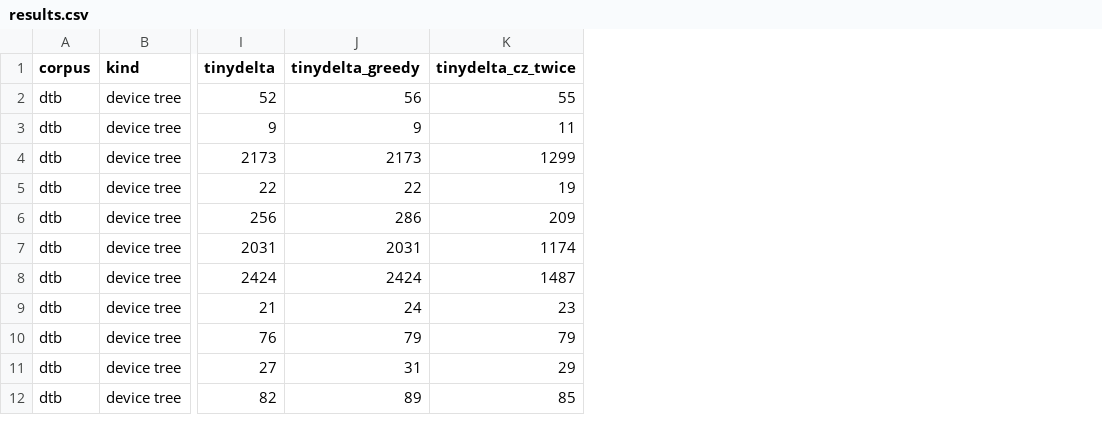
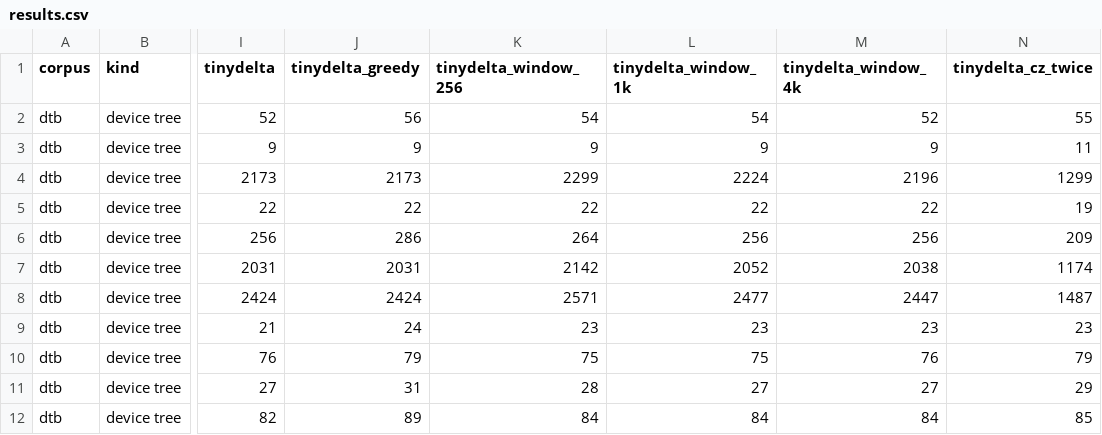
Before and after one commit to simon-b-bjerg/tinydelta, a CSV file: docs/benchmark/results.csv, drawn as a sheet; only a part is shown, gaps mark what is left out; the diff names each change by its address in the sheet, - before the commit and + after, or states it on an @@ line.

Commit message:
Callback decoder: one client buffer as page cache and copy history, replacing the write cache (#16)
tinydelta_decode_io takes one buffer from the integrator: its working buffer, the flash page cache and the history COPY_TARGET reads from. target_write gets whole pages in order; target_read is only for copies past the buffer and may be NULL. The write cache, target_flush and TINYDELTA_SCRATCH_SIZE are gone. Both C decoders always read format versions 1 and 2.

Also: Python encode() takes for_compression and max_distance; benchmark snapshot with the copy distance limits; graphs sized for GitHub with real SVG text; documentation review.

```diff
--- a/docs/benchmark/results.csv
+++ b/docs/benchmark/results.csv
+column K (tinydelta_window_256), rows 2-12: 54 | 9 | 2299 | 22 | 264 | 2142 | 2571 | 23 | 75 | 28 | 84
+column L (tinydelta_window_1k), rows 2-12: 54 | 9 | 2224 | 22 | 256 | 2052 | 2477 | 23 | 75 | 27 | 84
+column M (tinydelta_window_4k), rows 2-12: 52 | 9 | 2196 | 22 | 256 | 2038 | 2447 | 23 | 76 | 27 | 84
```
Also changed, not shown: 39 other files.
